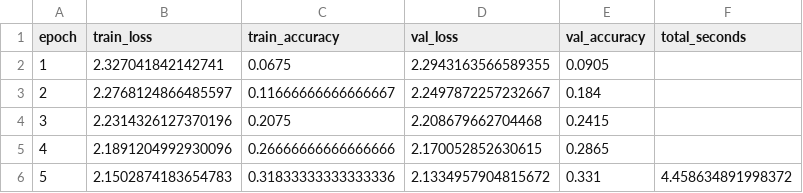
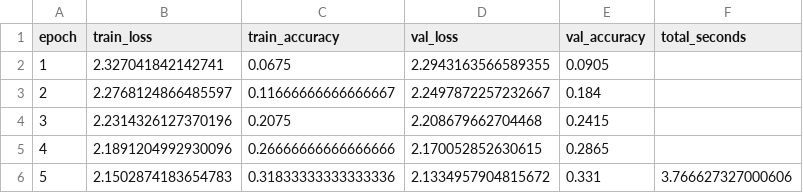
Before and after one commit to ML-ENI/Contrastive-learning, a CSV file: outputs/quick/histories/linear_probe_seed_42_010pct.csv, drawn as a sheet.

```diff
--- a/outputs/quick/histories/linear_probe_seed_42_010pct.csv
+++ b/outputs/quick/histories/linear_probe_seed_42_010pct.csv
@@ -5,2 +5,2 @@ epoch,train_loss,train_accuracy,val_loss,val_accuracy,total_seconds
 4,2.1891204992930096,0.26666666666666666,2.170052852630615,0.2865,
-5,2.1502874183654783,0.31833333333333336,2.1334957904815672,0.331,4.458634891998372
+5,2.1502874183654783,0.31833333333333336,2.1334957904815672,0.331,3.766627327000606
```
Also changed, not shown: outputs/quick/histories/linear_probe_seed_42_001pct.csv, outputs/quick/histories/linear_probe_seed_42_100pct.csv, 23 other files.
